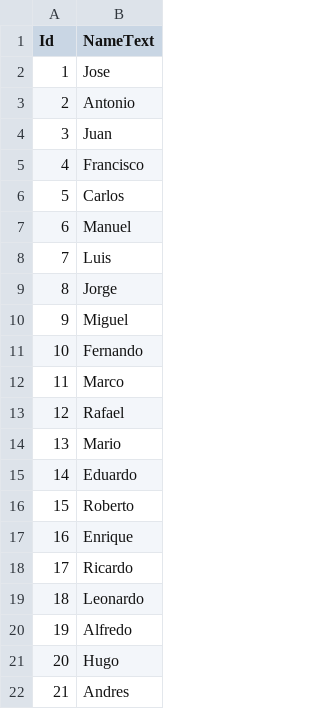
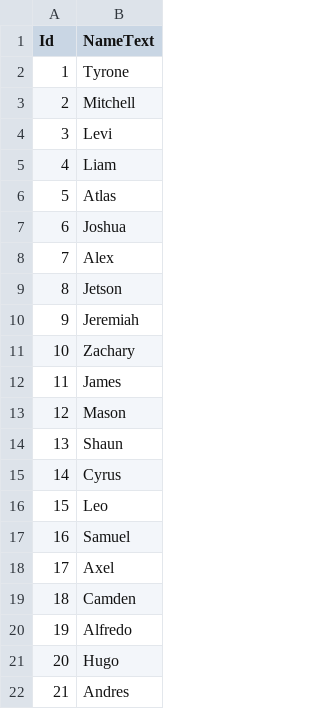
Before and after one commit to punkouter25/PoBabyNames, a CSV file: PoBabyNames/names100.csv, drawn as a sheet; only a part is shown.

Commit message:
new names

```diff
--- a/PoBabyNames/names100.csv
+++ b/PoBabyNames/names100.csv
@@ -1,20 +1,20 @@
 Id,NameText
-1,Jose
-2,Antonio
-3,Juan
-4,Francisco
-5,Carlos
-6,Manuel
-7,Luis
-8,Jorge
-9,Miguel
-10,Fernando
-11,Marco
-12,Rafael
-13,Mario
-14,Eduardo
-15,Roberto
-16,Enrique
-17,Ricardo
-18,Leonardo
+1,Tyrone
+2,Mitchell
+3,Levi
+4,Liam
+5,Atlas
+6,Joshua
+7,Alex
+8,Jetson
+9,Jeremiah
+10,Zachary
+11,James
+12,Mason
+13,Shaun
+14,Cyrus
+15,Leo
+16,Samuel
+17,Axel
+18,Camden
 19,Alfredo
```
